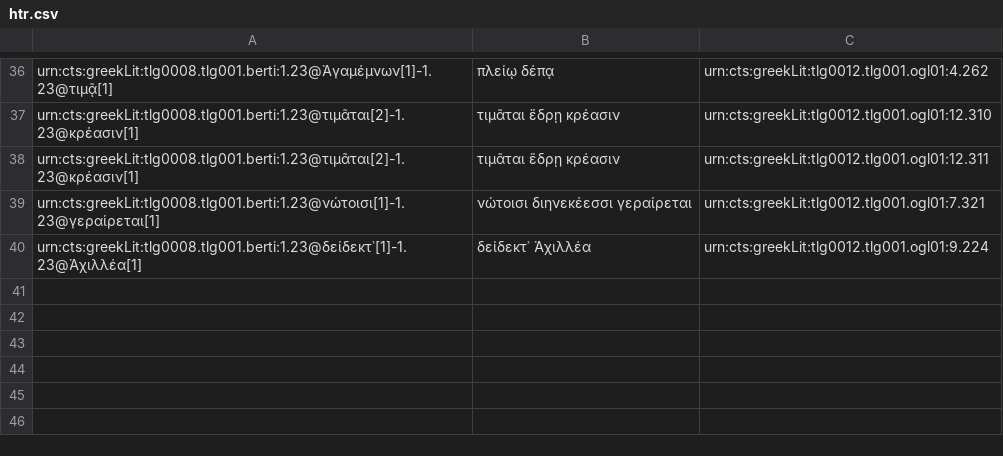
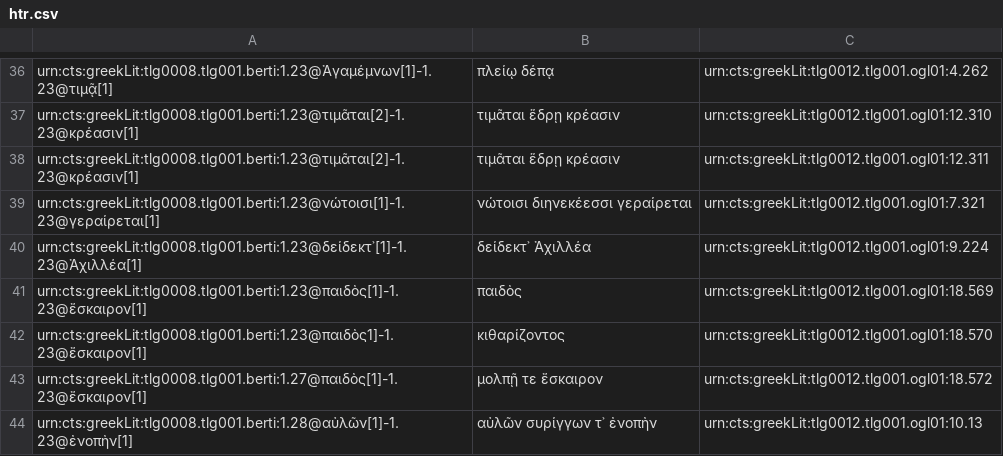
Before and after one commit to medaniel93/DigitalAthenaeus, a CSV file: homer/htr.csv, drawn as a sheet; only a part is shown, gaps mark what is left out; the diff names each change by its address in the sheet, - before the commit and + after, or states it on an @@ line.

Commit message:
Adding citations 5.20

```diff
--- a/homer/htr.csv
+++ b/homer/htr.csv
+row 41: urn:cts:greekLit:tlg0008.tlg001.berti:1.23@παιδὸς[1]-1.23@ἔσκαιρον[1] | παιδὸς | urn:cts:greekLit:tlg0012.tlg001.ogl01:18.569
+row 42: urn:cts:greekLit:tlg0008.tlg001.berti:1.23@παιδὸς1]-1.23@ἔσκαιρον[1] | κιθαρίζοντος | urn:cts:greekLit:tlg0012.tlg001.ogl01:18.570
+row 43: urn:cts:greekLit:tlg0008.tlg001.berti:1.27@παιδὸς[1]-1.23@ἔσκαιρον[1] | μολπῇ τε ἔσκαιρον | urn:cts:greekLit:tlg0012.tlg001.ogl01:18.572
+row 44: urn:cts:greekLit:tlg0008.tlg001.berti:1.28@αὐλῶν[1]-1.23@ἐνοπὴν[1] | αὐλῶν συρίγγων τ᾽ ἐνοπὴν | urn:cts:greekLit:tlg0012.tlg001.ogl01:10.13
```
